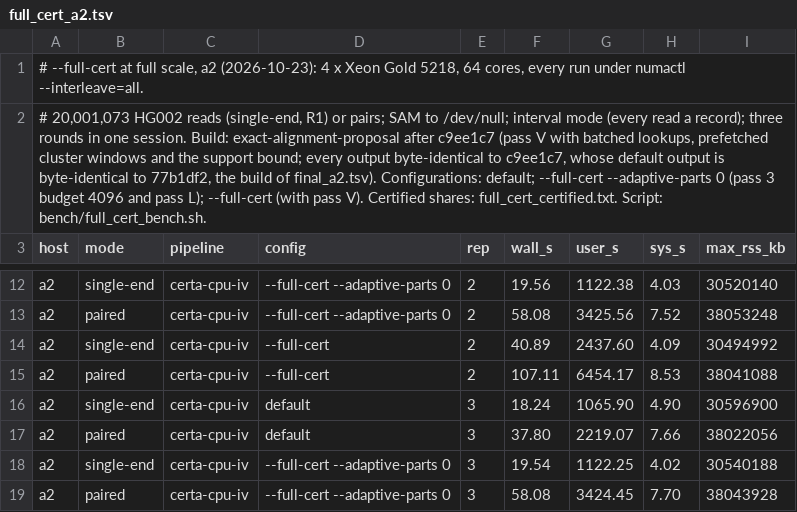
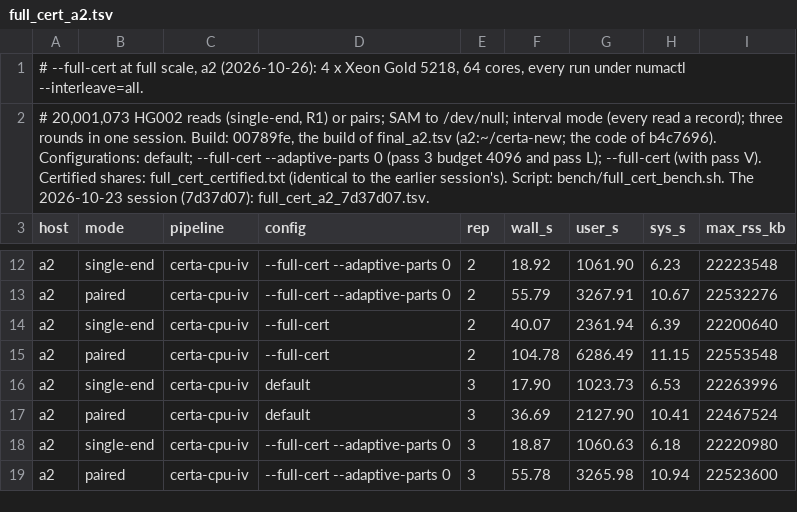
Before and after one commit to d0bromir/algorithms, a TSV file: certa/bench/results/hg002_2026-10/full_cert_a2.tsv, drawn as a sheet; only a part is shown, gaps mark what is left out; the diff covers the shown part only; the diff names each change by its address in the sheet, - before the commit and + after, or states it on an @@ line.

```diff
--- a/certa/bench/results/hg002_2026-10/full_cert_a2.tsv
+++ b/certa/bench/results/hg002_2026-10/full_cert_a2.tsv
-A1 (host): …scale, a2 (2026-10-23): 4 x…
+A1 (host): …scale, a2 (2026-10-26): 4 x…
-A2 (host): …session. Build: exact-alignment-proposal after c9ee1c7 (pass V with batched lookups, prefetched cluster windows and the support bound; every output byte-identical to c9ee1c7, whose default output is byte-identical to 77b1df2, the build of final_a2.tsv). Configurations: default; --full-cert --adaptive-parts 0 (pass 3 budget 4096 and pass L); --full-cert (with pass V). Certified shares: full_cert_certified.txt. Script: bench/full_cert_bench.sh.
+A2 (host): …session. Build: 00789fe, the build of final_a2.tsv (a2:~/certa-new; the code of b4c7696). Configurations: default; --full-cert --adaptive-parts 0 (pass 3 budget 4096 and pass L); --full-cert (with pass V). Certified shares: full_cert_certified.txt (identical to the earlier session's). Script: bench/full_cert_bench.sh. The 2026-10-23 session (7d37d07): full_cert_a2_7d37d07.tsv.
-F12 (wall_s): 19.56
+F12 (wall_s): 18.92
-G12 (user_s): 1122.38
+G12 (user_s): 1061.90
-H12 (sys_s): 4.03
+H12 (sys_s): 6.23
-I12 (max_rss_kb): 30520140
+I12 (max_rss_kb): 22223548
-F13 (wall_s): 58.08
+F13 (wall_s): 55.79
-G13 (user_s): 3425.56
+G13 (user_s): 3267.91
-H13 (sys_s): 7.52
+H13 (sys_s): 10.67
-I13 (max_rss_kb): 38053248
+I13 (max_rss_kb): 22532276
-F14 (wall_s): 40.89
+F14 (wall_s): 40.07
-G14 (user_s): 2437.60
+G14 (user_s): 2361.94
-H14 (sys_s): 4.09
+H14 (sys_s): 6.39
-I14 (max_rss_kb): 30494992
+I14 (max_rss_kb): 22200640
-F15 (wall_s): 107.11
+F15 (wall_s): 104.78
-G15 (user_s): 6454.17
+G15 (user_s): 6286.49
-H15 (sys_s): 8.53
+H15 (sys_s): 11.15
-I15 (max_rss_kb): 38041088
+I15 (max_rss_kb): 22553548
-F16 (wall_s): 18.24
+F16 (wall_s): 17.90
-G16 (user_s): 1065.90
+G16 (user_s): 1023.73
-H16 (sys_s): 4.90
+H16 (sys_s): 6.53
-I16 (max_rss_kb): 30596900
+I16 (max_rss_kb): 22263996
-F17 (wall_s): 37.80
+F17 (wall_s): 36.69
-G17 (user_s): 2219.07
+G17 (user_s): 2127.90
-H17 (sys_s): 7.66
+H17 (sys_s): 10.41
-I17 (max_rss_kb): 38022056
+I17 (max_rss_kb): 22467524
-F18 (wall_s): 19.54
+F18 (wall_s): 18.87
-G18 (user_s): 1122.25
+G18 (user_s): 1060.63
-H18 (sys_s): 4.02
+H18 (sys_s): 6.18
-I18 (max_rss_kb): 30540188
+I18 (max_rss_kb): 22220980
-F19 (wall_s): 58.08
+F19 (wall_s): 55.78
-G19 (user_s): 3424.45
+G19 (user_s): 3265.98
-H19 (sys_s): 7.70
+H19 (sys_s): 10.94
-I19 (max_rss_kb): 38043928
+I19 (max_rss_kb): 22523600
```
Also changed, not shown: 40 edited cells elsewhere in this file, certa/bench/results/hg002_2026-10/final_a2.tsv, certa/bench/results/hg002_2026-10/final_galaxy.tsv, 13 other files.
